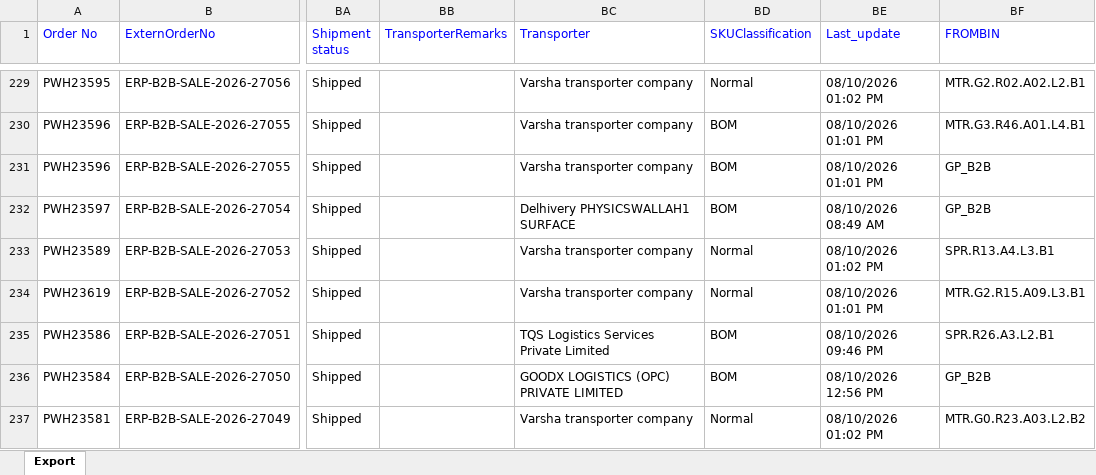
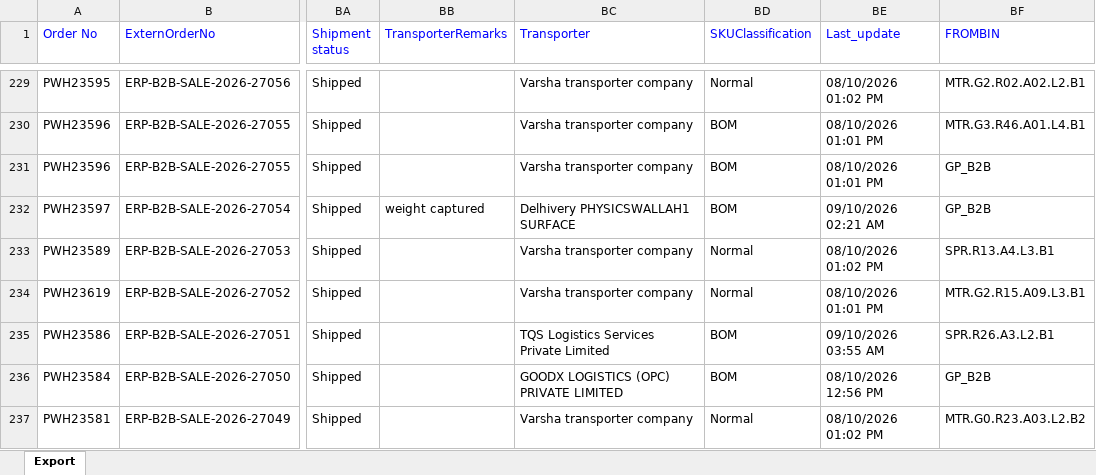
Before and after one commit to Kamal2-Pal/PW-Master-Dashboard-V2, an Excel workbook: data.xlsx, sheet Export, drawn as a sheet; only a part is shown, gaps mark what is left out; values as stored, in another font and other column widths than the file's, no borders; the diff covers the shown part only; the diff names each change by its address in the sheet, - before the commit and + after, or states it on an @@ line.

```diff
--- a/data.xlsx (sheet Export)
+++ b/data.xlsx (sheet Export)
-BB232 (TransporterRemarks): (empty)
+BB232 (TransporterRemarks): weight captured
-BE232 (Last_update): 08/10/2026 08:49 AM
+BE232 (Last_update): 09/10/2026 02:21 AM
-BE235 (Last_update): 08/10/2026 09:46 PM
+BE235 (Last_update): 09/10/2026 03:55 AM
```
Also changed, not shown: 28 edited cells elsewhere in this sheet, returns.xlsx, 2 other files.
